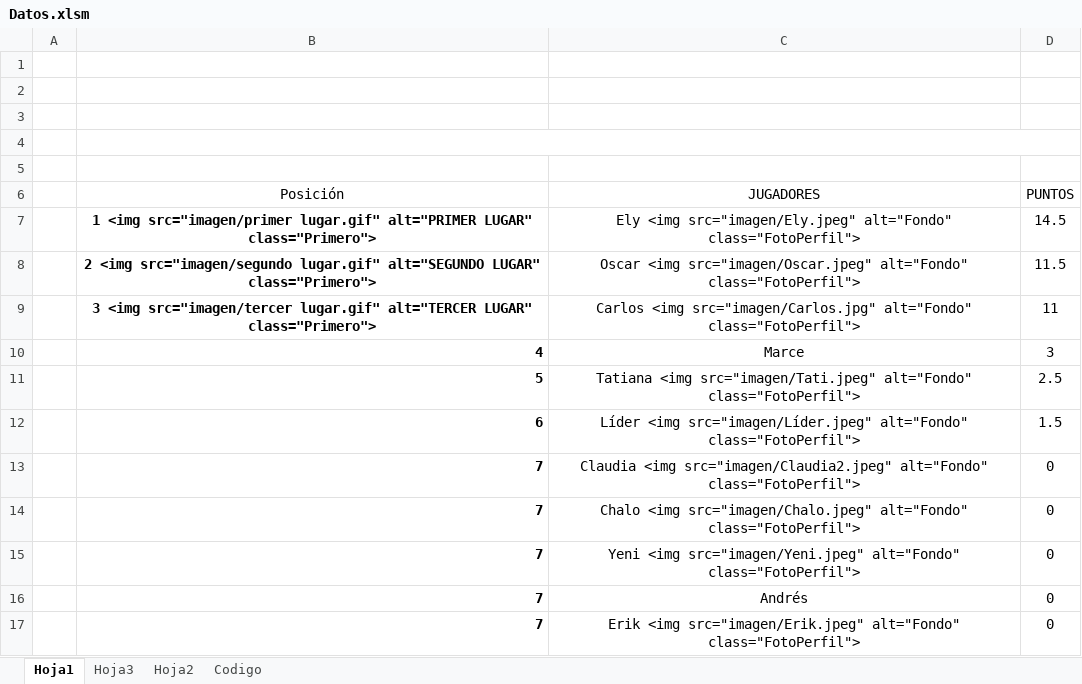
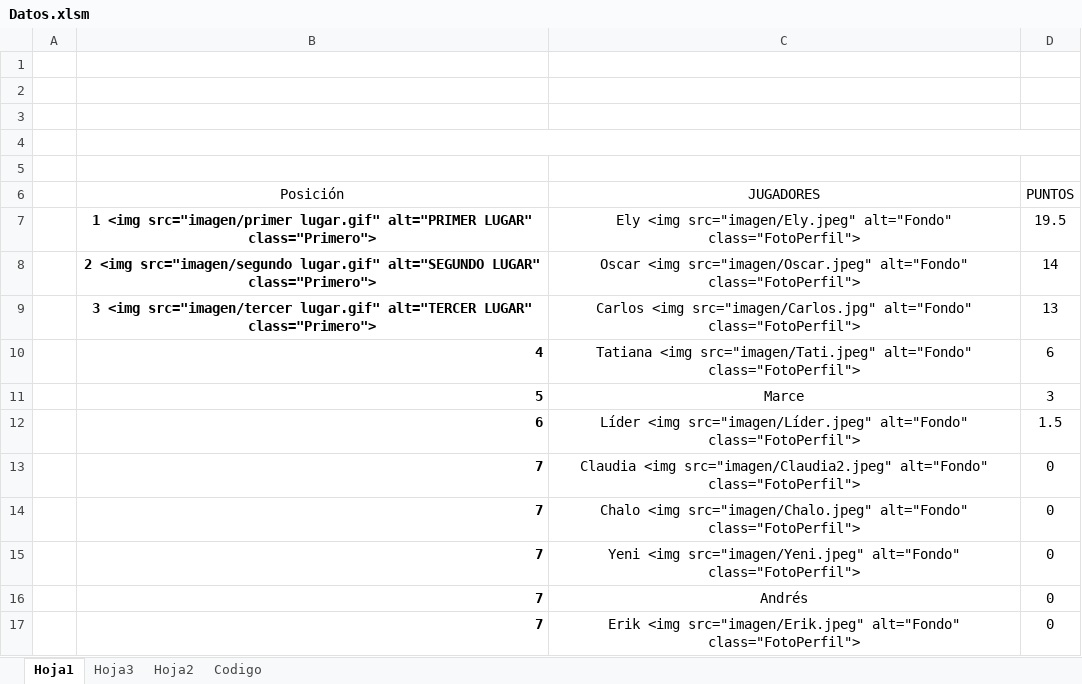
Before and after one commit to diacono81/WebLUdo, an Excel workbook: Datos.xlsm, sheet Hoja1, drawn as a sheet; only a part is shown; values as stored, in another font and other column widths than the file's, no borders; charts and pictures and table styles not drawn; removed rows and columns are numbered as before the commit, all else as after; the diff names each change by its address in the sheet, - before the commit and + after, or states it on an @@ line.

```diff
--- a/Datos.xlsm (sheet Hoja1)
+++ b/Datos.xlsm (sheet Hoja1)
-D7 (PUNTOS): 14.5
+D7 (PUNTOS): 19.5
-D8 (PUNTOS): 11.5
+D8 (PUNTOS): 14
-D9 (PUNTOS): 11
+D9 (PUNTOS): 13
+row 10:  | 4 | Tatiana <img src="imagen/Tati.jpeg" alt="Fondo" class="FotoPerfil"> | 6
-B11 (Posición): 4
+B11 (Posición): 5
-row 11:  | 5 | Tatiana <img src="imagen/Tati.jpeg" alt="Fondo" class="FotoPerfil"> | 2.5
```
Also changed, not shown: sheet Codigo, 1 other file.
